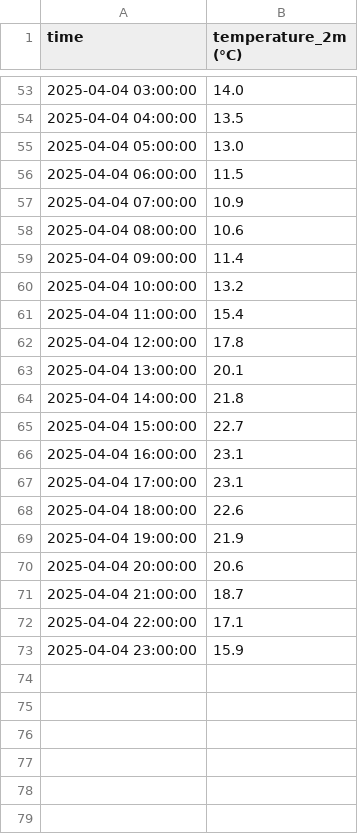
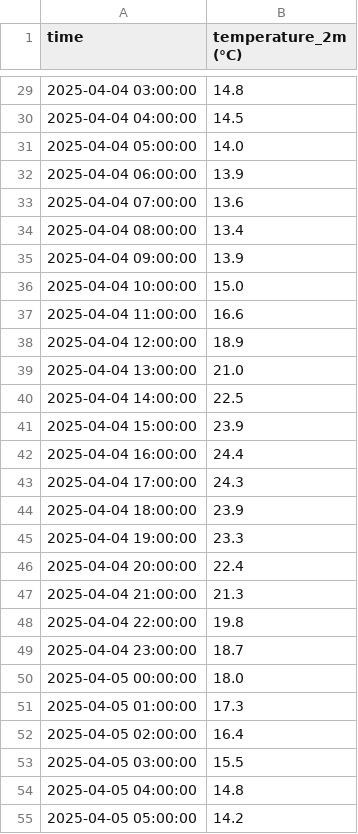
Before and after one commit to arthurlefebvre8/meteo_pred_update, a CSV file: meteo_previsions.csv, drawn as a sheet; only a part is shown, gaps mark what is left out; the diff covers the shown part only.

```diff
--- a/meteo_previsions.csv
+++ b/meteo_previsions.csv
@@ -53,21 +29,27 @@ time,temperature_2m (°C)
-2025-04-04 03:00:00,14.0
-2025-04-04 04:00:00,13.5
-2025-04-04 05:00:00,13.0
-2025-04-04 06:00:00,11.5
-2025-04-04 07:00:00,10.9
-2025-04-04 08:00:00,10.6
-2025-04-04 09:00:00,11.4
-2025-04-04 10:00:00,13.2
-2025-04-04 11:00:00,15.4
-2025-04-04 12:00:00,17.8
-2025-04-04 13:00:00,20.1
-2025-04-04 14:00:00,21.8
-2025-04-04 15:00:00,22.7
-2025-04-04 16:00:00,23.1
-2025-04-04 17:00:00,23.1
-2025-04-04 18:00:00,22.6
-2025-04-04 19:00:00,21.9
-2025-04-04 20:00:00,20.6
-2025-04-04 21:00:00,18.7
-2025-04-04 22:00:00,17.1
-2025-04-04 23:00:00,15.9
+2025-04-04 03:00:00,14.8
+2025-04-04 04:00:00,14.5
+2025-04-04 05:00:00,14.0
+2025-04-04 06:00:00,13.9
+2025-04-04 07:00:00,13.6
+2025-04-04 08:00:00,13.4
+2025-04-04 09:00:00,13.9
+2025-04-04 10:00:00,15.0
+2025-04-04 11:00:00,16.6
+2025-04-04 12:00:00,18.9
+2025-04-04 13:00:00,21.0
+2025-04-04 14:00:00,22.5
+2025-04-04 15:00:00,23.9
+2025-04-04 16:00:00,24.4
+2025-04-04 17:00:00,24.3
+2025-04-04 18:00:00,23.9
+2025-04-04 19:00:00,23.3
+2025-04-04 20:00:00,22.4
+2025-04-04 21:00:00,21.3
+2025-04-04 22:00:00,19.8
+2025-04-04 23:00:00,18.7
+2025-04-05 00:00:00,18.0
+2025-04-05 01:00:00,17.3
+2025-04-05 02:00:00,16.4
+2025-04-05 03:00:00,15.5
+2025-04-05 04:00:00,14.8
+2025-04-05 05:00:00,14.2
```
Also changed, not shown: 18 added rows, 24 removed rows and 26 edited cells elsewhere in this file.
